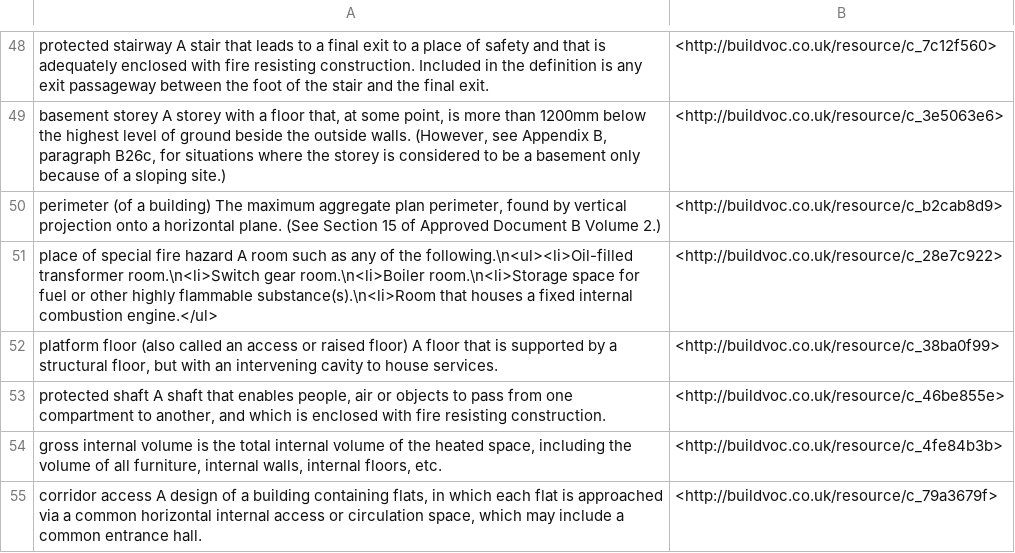
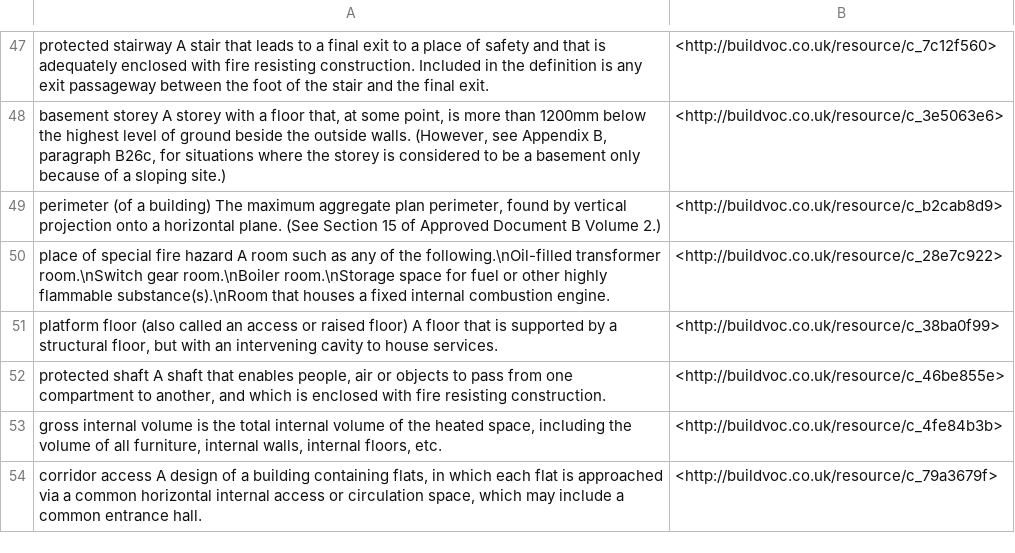
Before and after one commit to buildvoc/guidance-and-technical-standards, a TSV file: subjects/2020-10.1-building-regulation-guidance.tsv, drawn as a sheet; only a part is shown, gaps mark what is left out; addresses are those after the commit; the diff covers the shown part only; the diff names each change by its address in the sheet, - before the commit and + after, or states it on an @@ line.

```diff
--- a/subjects/2020-10.1-building-regulation-guidance.tsv
+++ b/subjects/2020-10.1-building-regulation-guidance.tsv
-A50: …of the following.\n<ul><li>Oil-filled transformer room.\n<li>Switch gear room.\n<li>Boiler room.\n<li>Storage space for fuel or other highly flammable substance(s).\n<li>Room that houses a fixed internal combustion engine.</ul>
+A50: …of the following.\nOil-filled transformer room.\nSwitch gear room.\nBoiler room.\nStorage space for fuel or other highly flammable substance(s).\nRoom that houses a fixed internal combustion engine.
```
Also changed, not shown: 1 removed row and 9 edited cells elsewhere in this file.
